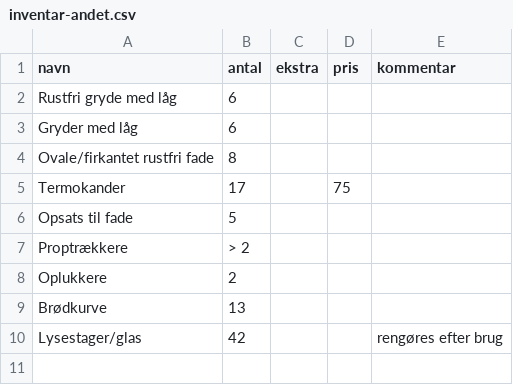
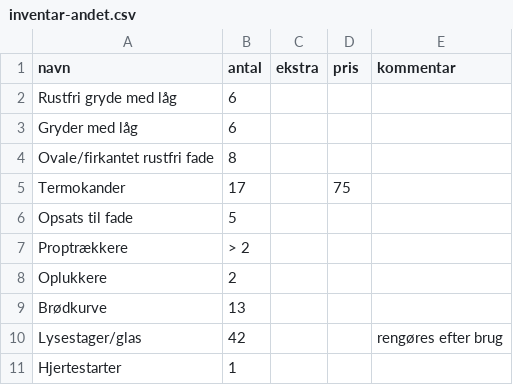
Before and after one commit to JensGabe/11ty-test, a CSV file: src/_data/inventar-andet.csv, drawn as a sheet.

```diff
--- a/src/_data/inventar-andet.csv
+++ b/src/_data/inventar-andet.csv
@@ -10 +10,2 @@ Brødkurve,13
 Lysestager/glas,42,,,rengøres efter brug
+Hjertestarter,1
```
Also changed, not shown: 51 other files.
